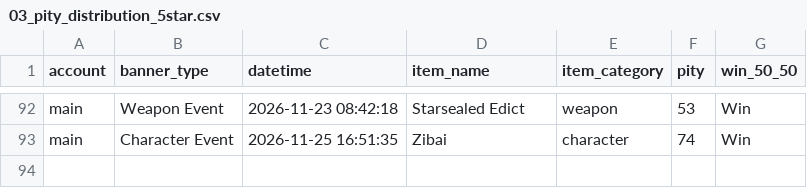
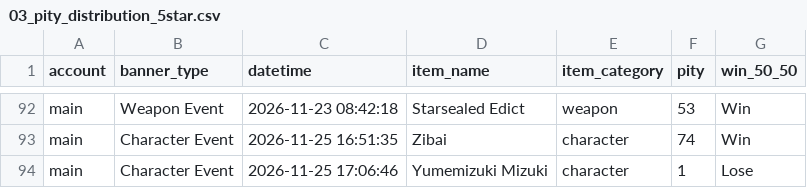
Before and after one commit to noviardhana/history_gi, a CSV file: outputs/gi/03_pity_distribution_5star.csv, drawn as a sheet; only a part is shown, gaps mark what is left out.

```diff
--- a/outputs/gi/03_pity_distribution_5star.csv
+++ b/outputs/gi/03_pity_distribution_5star.csv
@@ -93 +93,2 @@ main,Weapon Event,2026-11-23 08:42:18,Starsealed Edict,weapon,53,Win
 main,Character Event,2026-11-25 16:51:35,Zibai,character,74,Win
+main,Character Event,2026-11-25 17:06:46,Yumemizuki Mizuki,character,1,Lose
```
Also changed, not shown: data/data_clean_gi.csv, outputs/gi/01_total_pull_progress.csv, 15 other files.
